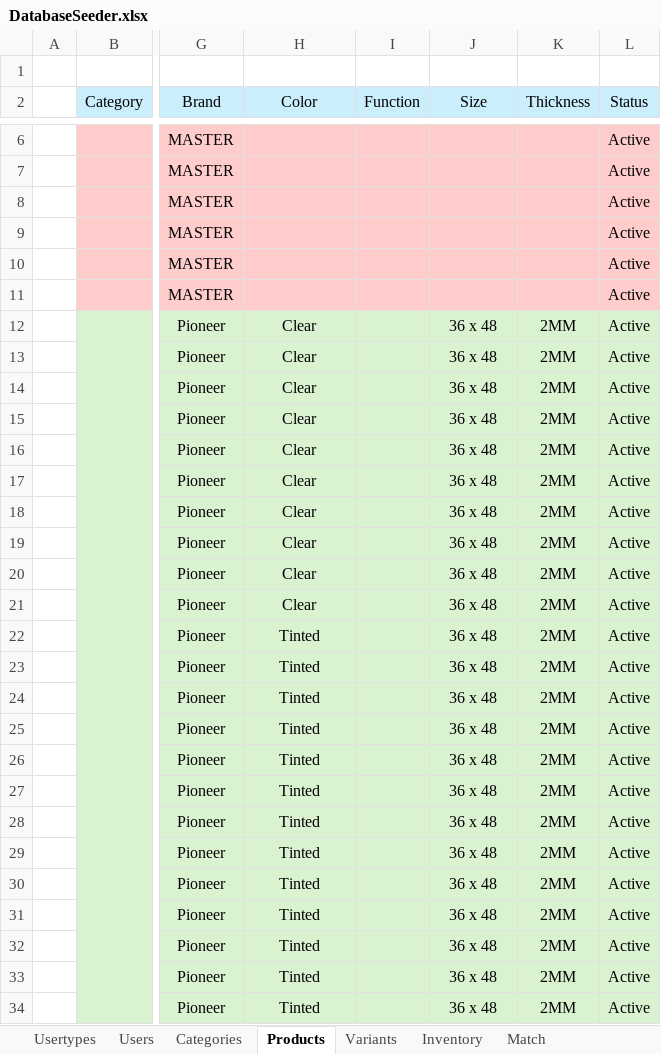
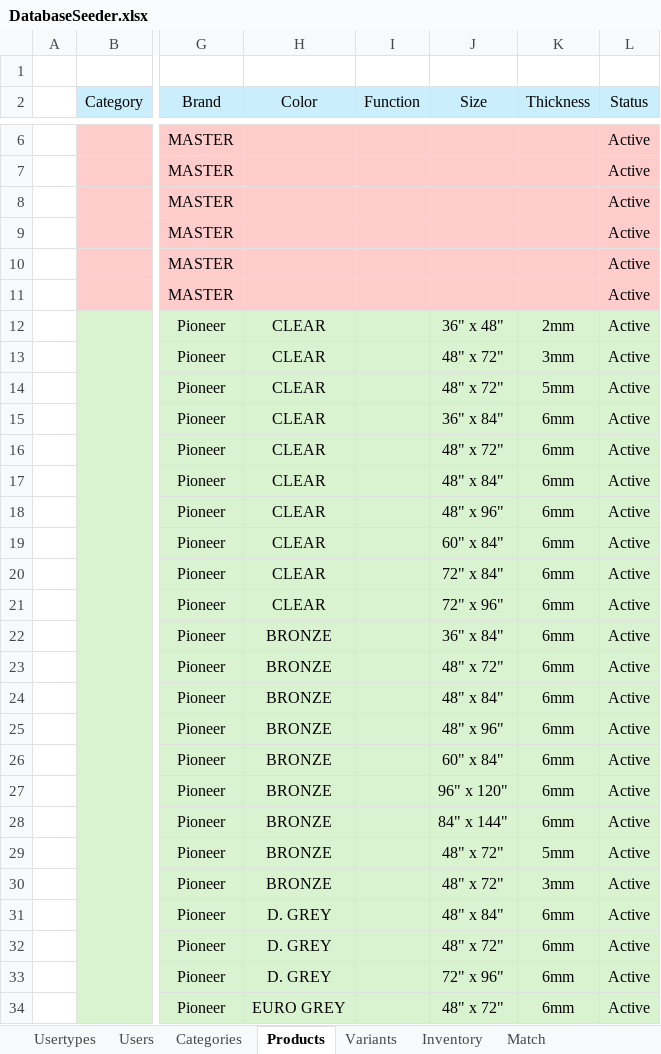
Before and after one commit to grgjose/tqmp, an Excel workbook: storage/app/public/imports/DatabaseSeeder.xlsx, sheet Products, drawn as a sheet; only a part is shown, gaps mark what is left out; values as stored, in another font and other column widths than the file's, no borders; conditional formats not drawn; the diff covers the shown part only; the diff names each change by its address in the sheet, - before the commit and + after, or states it on an @@ line.

Commit message:
DB Update

```diff
--- a/storage/app/public/imports/DatabaseSeeder.xlsx (sheet Products)
+++ b/storage/app/public/imports/DatabaseSeeder.xlsx (sheet Products)
-H12:H21 (Color): Clear
+H12:H21 (Color): CLEAR
-J12 (Size): 36 x 48
+J12 (Size): 36" x 48"
-K12 (Thickness): 2MM
+K12 (Thickness): 2mm
-J13:J14 (Size): 36 x 48
+J13:J14 (Size): 48" x 72"
-K13 (Thickness): 2MM
+K13 (Thickness): 3mm
-K14 (Thickness): 2MM
+K14 (Thickness): 5mm
-J15 (Size): 36 x 48
+J15 (Size): 36" x 84"
-K15:K28 (Thickness): 2MM
+K15:K28 (Thickness): 6mm
-J16 (Size): 36 x 48
+J16 (Size): 48" x 72"
-J17 (Size): 36 x 48
+J17 (Size): 48" x 84"
-J18 (Size): 36 x 48
+J18 (Size): 48" x 96"
-J19 (Size): 36 x 48
+J19 (Size): 60" x 84"
-J20 (Size): 36 x 48
+J20 (Size): 72" x 84"
-J21 (Size): 36 x 48
+J21 (Size): 72" x 96"
-H22:H30 (Color): Tinted
+H22:H30 (Color): BRONZE
-J22 (Size): 36 x 48
+J22 (Size): 36" x 84"
-J23 (Size): 36 x 48
+J23 (Size): 48" x 72"
-J24 (Size): 36 x 48
+J24 (Size): 48" x 84"
-J25 (Size): 36 x 48
+J25 (Size): 48" x 96"
-J26 (Size): 36 x 48
+J26 (Size): 60" x 84"
-J27 (Size): 36 x 48
+J27 (Size): 96" x 120"
-J28 (Size): 36 x 48
+J28 (Size): 84" x 144"
-J29:J30 (Size): 36 x 48
+J29:J30 (Size): 48" x 72"
-K29 (Thickness): 2MM
+K29 (Thickness): 5mm
-K30 (Thickness): 2MM
+K30 (Thickness): 3mm
-H31:H33 (Color): Tinted
+H31:H33 (Color): D. GREY
-J31 (Size): 36 x 48
+J31 (Size): 48" x 84"
-K31:K34 (Thickness): 2MM
+K31:K34 (Thickness): 6mm
-J32 (Size): 36 x 48
+J32 (Size): 48" x 72"
-J33 (Size): 36 x 48
+J33 (Size): 72" x 96"
-H34 (Color): Tinted
+H34 (Color): EURO GREY
-J34 (Size): 36 x 48
+J34 (Size): 48" x 72"
```
Also changed, not shown: 884 edited cells elsewhere in this sheet.
